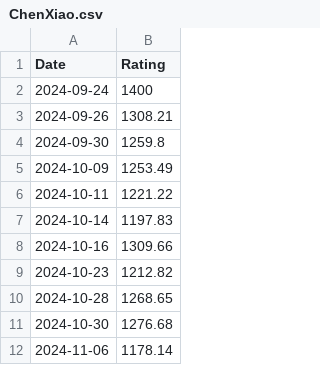
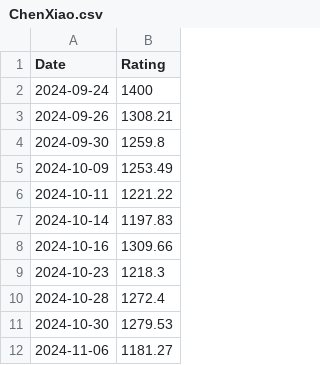
Before and after one commit to HgSO4qwq/hgso4qwq.github.io, a CSV file: graph_csv/ChenXiao.csv, drawn as a sheet.

```diff
--- a/graph_csv/ChenXiao.csv
+++ b/graph_csv/ChenXiao.csv
@@ -8,5 +8,5 @@ Date,Rating
 2024-10-16,1309.66
-2024-10-23,1212.82
-2024-10-28,1268.65
-2024-10-30,1276.68
-2024-11-06,1178.14
+2024-10-23,1218.3
+2024-10-28,1272.4
+2024-10-30,1279.53
+2024-11-06,1181.27
```
Also changed, not shown: graph_csv/LiJiCi.csv, graph_csv/LiuXuanQi.csv, 56 other files.
